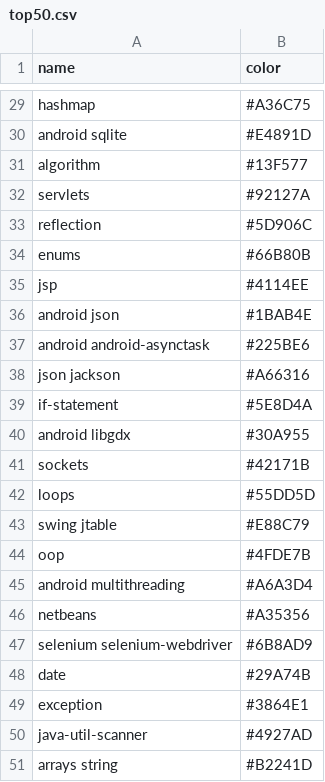
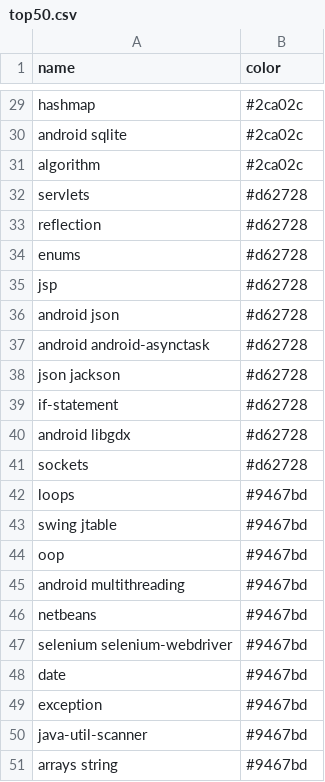
Before and after one commit to RGirish/RGirish.github.io, a CSV file: DataVisualization/ChordDiagram-Data/top50.csv, drawn as a sheet; only a part is shown, gaps mark what is left out; the diff covers the shown part only; the diff names each change by its address in the sheet, - before the commit and + after, or states it on an @@ line.

```diff
--- a/DataVisualization/ChordDiagram-Data/top50.csv
+++ b/DataVisualization/ChordDiagram-Data/top50.csv
-B29 (color): #A36C75
+B29 (color): #2ca02c
-B30 (color): #E4891D
+B30 (color): #2ca02c
-B31 (color): #13F577
+B31 (color): #2ca02c
-B32 (color): #92127A
+B32 (color): #d62728
-B33 (color): #5D906C
+B33 (color): #d62728
-B34 (color): #66B80B
+B34 (color): #d62728
-B35 (color): #4114EE
+B35 (color): #d62728
-B36 (color): #1BAB4E
+B36 (color): #d62728
-B37 (color): #225BE6
+B37 (color): #d62728
-B38 (color): #A66316
+B38 (color): #d62728
-B39 (color): #5E8D4A
+B39 (color): #d62728
-B40 (color): #30A955
+B40 (color): #d62728
-B41 (color): #42171B
+B41 (color): #d62728
-B42 (color): #55DD5D
+B42 (color): #9467bd
-B43 (color): #E88C79
+B43 (color): #9467bd
-B44 (color): #4FDE7B
+B44 (color): #9467bd
-B45 (color): #A6A3D4
+B45 (color): #9467bd
-B46 (color): #A35356
+B46 (color): #9467bd
-B47 (color): #6B8AD9
+B47 (color): #9467bd
-B48 (color): #29A74B
+B48 (color): #9467bd
-B49 (color): #3864E1
+B49 (color): #9467bd
-B50 (color): #4927AD
+B50 (color): #9467bd
-B51 (color): #B2241D
+B51 (color): #9467bd
```
Also changed, not shown: 27 edited cells elsewhere in this file, 3 other files.
